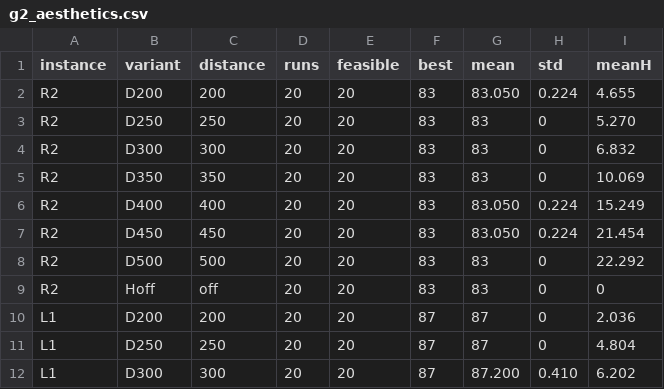
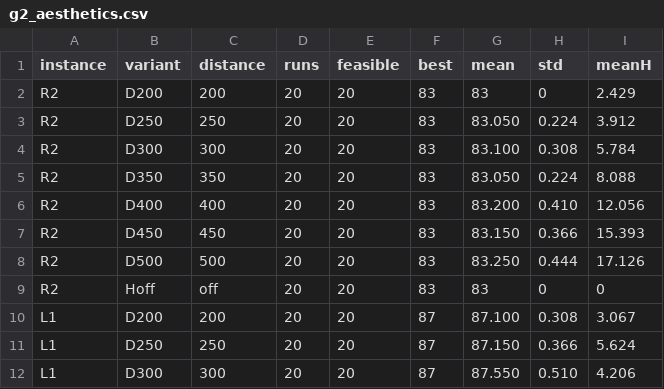
Before and after one commit to WilsonDaCrab/laminate-planner, a CSV file: results/tables/g2_aesthetics.csv, drawn as a sheet; only a part is shown; the diff covers the shown part only.

```diff
--- a/results/tables/g2_aesthetics.csv
+++ b/results/tables/g2_aesthetics.csv
@@ -1,12 +1,12 @@
 instance,variant,distance,runs,feasible,best,mean,std,meanH
-R2,D200,200,20,20,83,83.050,0.224,4.655
-R2,D250,250,20,20,83,83,0,5.270
-R2,D300,300,20,20,83,83,0,6.832
-R2,D350,350,20,20,83,83,0,10.069
-R2,D400,400,20,20,83,83.050,0.224,15.249
-R2,D450,450,20,20,83,83.050,0.224,21.454
-R2,D500,500,20,20,83,83,0,22.292
+R2,D200,200,20,20,83,83,0,2.429
+R2,D250,250,20,20,83,83.050,0.224,3.912
+R2,D300,300,20,20,83,83.100,0.308,5.784
+R2,D350,350,20,20,83,83.050,0.224,8.088
+R2,D400,400,20,20,83,83.200,0.410,12.056
+R2,D450,450,20,20,83,83.150,0.366,15.393
+R2,D500,500,20,20,83,83.250,0.444,17.126
 R2,Hoff,off,20,20,83,83,0,0
-L1,D200,200,20,20,87,87,0,2.036
-L1,D250,250,20,20,87,87,0,4.804
-L1,D300,300,20,20,87,87.200,0.410,6.202
+L1,D200,200,20,20,87,87.100,0.308,3.067
+L1,D250,250,20,20,87,87.150,0.366,5.624
+L1,D300,300,20,20,87,87.550,0.510,4.206
```
Also changed, not shown: 41 edited cells elsewhere in this file, results/summary.csv, results/tables/g3_precut.csv, 32 other files.
